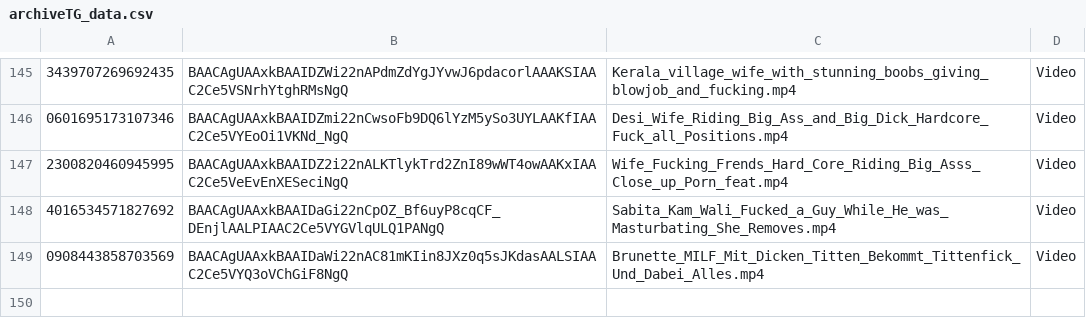
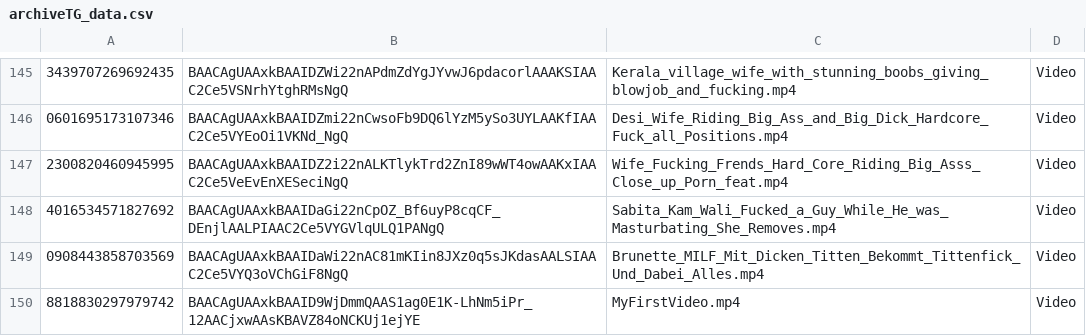
Before and after one commit to nikovlod/archivepronto, a CSV file: archiveTG_data.csv, drawn as a sheet; only a part is shown, gaps mark what is left out.

Commit message:
Add new file to archive

```diff
--- a/archiveTG_data.csv
+++ b/archiveTG_data.csv
@@ -149 +149,2 @@
 0908443858703569,BAACAgUAAxkBAAIDaWi22nAC81mKIin8JXz0q5sJKdasAALSIAAC2Ce5VYQ3oVChGiF8NgQ,Brunette_MILF_Mit_Dicken_Titten_Bekommt_Tittenfick_Und_Dabei_Alles.mp4,Video
+8818830297979742,BAACAgUAAxkBAAID9WjDmmQAAS1ag0E1K-LhNm5iPr_12AACjxwAAsKBAVZ84oNCKUj1ejYE,MyFirstVideo.mp4,Video
```
